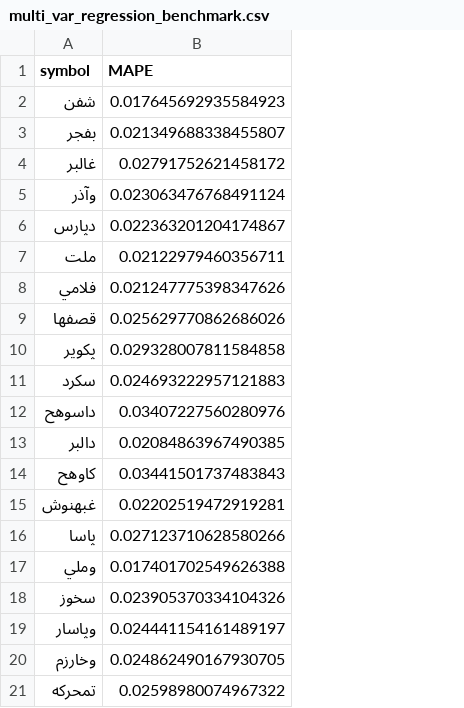
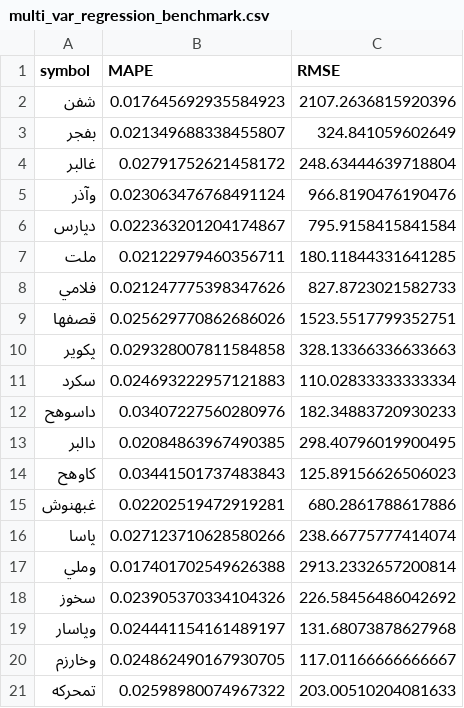
Before and after one commit to Kianoush-Azarnia/stock-price-prediction, a CSV file: Data/multi_var_regression_benchmark.csv, drawn as a sheet; the diff names each change by its address in the sheet, - before the commit and + after, or states it on an @@ line.

Commit message:
RMSE added to multi-variate regression

```diff
--- a/Data/multi_var_regression_benchmark.csv
+++ b/Data/multi_var_regression_benchmark.csv
+column C (RMSE), rows 2-21: 2107.2636815920396 | 324.841059602649 | 248.63444639718804 | 966.8190476190476 | 795.9158415841584 | 180.11844331641285 | 827.8723021582733 | 1523.5517799352751 | 328.13366336633663 | 110.02833333333334 | 182.34883720930233 | 298.40796019900495 | 125.89156626506023 | 680.2861788617886 | 238.66775777414074 | 2913.2332657200814 | 226.58456486042692 | 131.68073878627968 | 117.01166666666667 | 203.00510204081633
```
Also changed, not shown: 2 other files.
